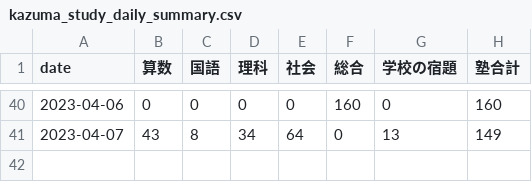
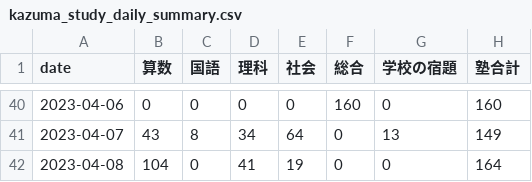
Before and after one commit to mustangsally1973/mustangasally1973.github.io, a CSV file: data/kazuma_study_daily_summary.csv, drawn as a sheet; only a part is shown, gaps mark what is left out.

```diff
--- a/data/kazuma_study_daily_summary.csv
+++ b/data/kazuma_study_daily_summary.csv
@@ -41 +41,2 @@ date,算数,国語,理科,社会,総合,学校の宿題,塾合計
 2023-04-07,43,8,34,64,0,13,149
+2023-04-08,104,0,41,19,0,0,164
```
Also changed, not shown: data/kazuma_study_recode.csv, data/kazuma_study_weekly_summary.csv, 1 other file.
